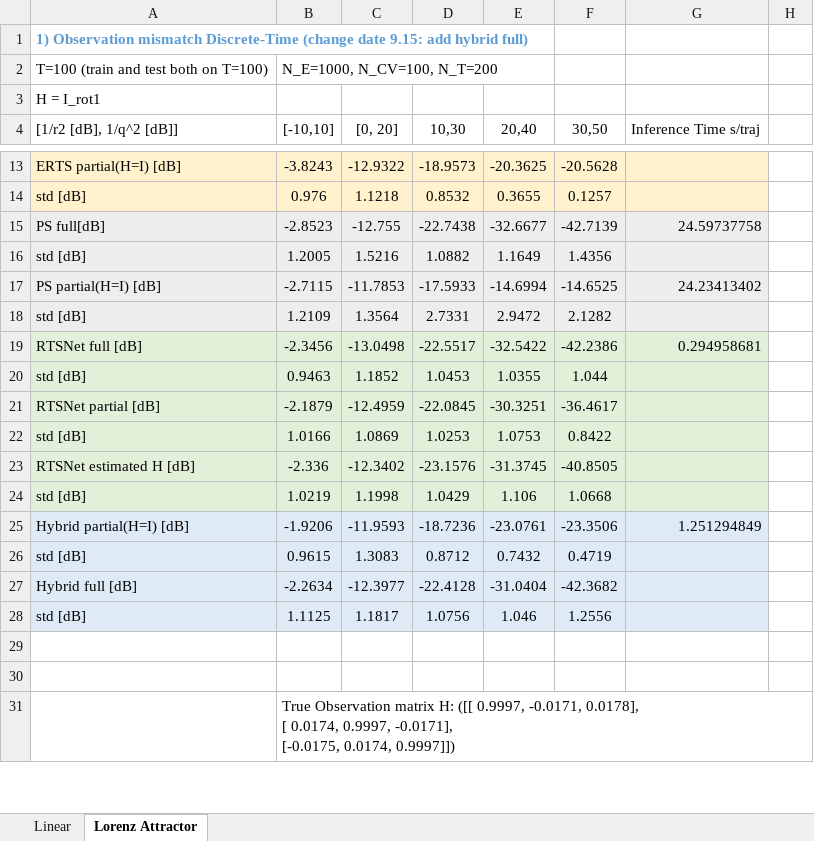
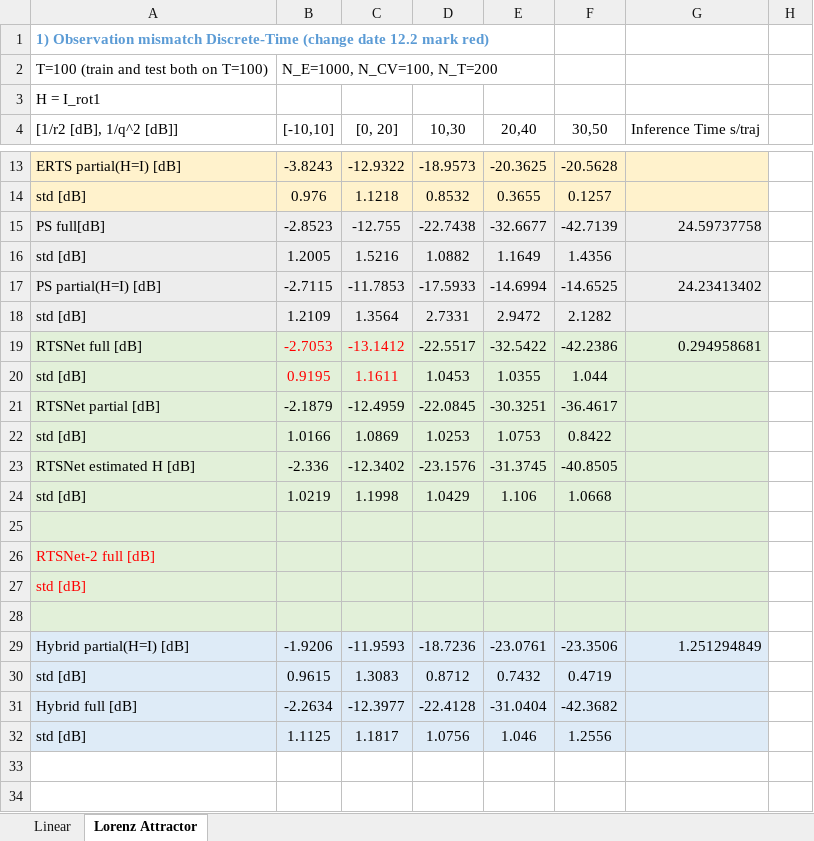
Before and after one commit to KalmanNet/RTSNet_TSP, an Excel workbook: results.xlsx, sheet Lorenz Attractor, drawn as a sheet; only a part is shown, gaps mark what is left out; the shorter side is filled out with more unchanged rows; values as stored, in another font and other column widths than the file's, no borders; the diff names each change by its address in the sheet, - before the commit and + after, or states it on an @@ line.

Commit message:
update simulation results

```diff
--- a/results.xlsx (sheet Lorenz Attractor)
+++ b/results.xlsx (sheet Lorenz Attractor)
-A1: …(change date 9.15: add hybrid full)
+A1: …(change date 12.2 mark red)
-B19: -2.3456
+B19: -2.7053
-B19:C20 text colour: black
+B19:C20 text colour: #FF0000
-C19: -13.0498
+C19: -13.1412
-B20: 0.9463
+B20: 0.9195
-C20: 1.1852
+C20: 1.1611
+row 25: (empty)
+row 26: RTSNet-2 full [dB]
+row 27: std [dB]
+row 28: (empty)
```
Also changed, not shown: 7 other files.
